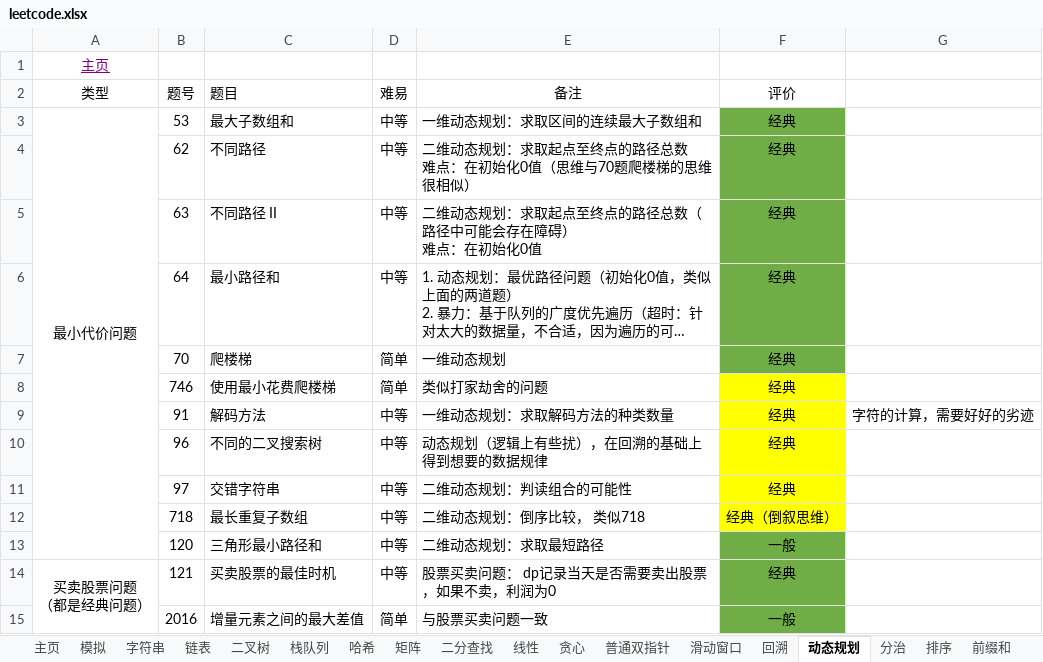
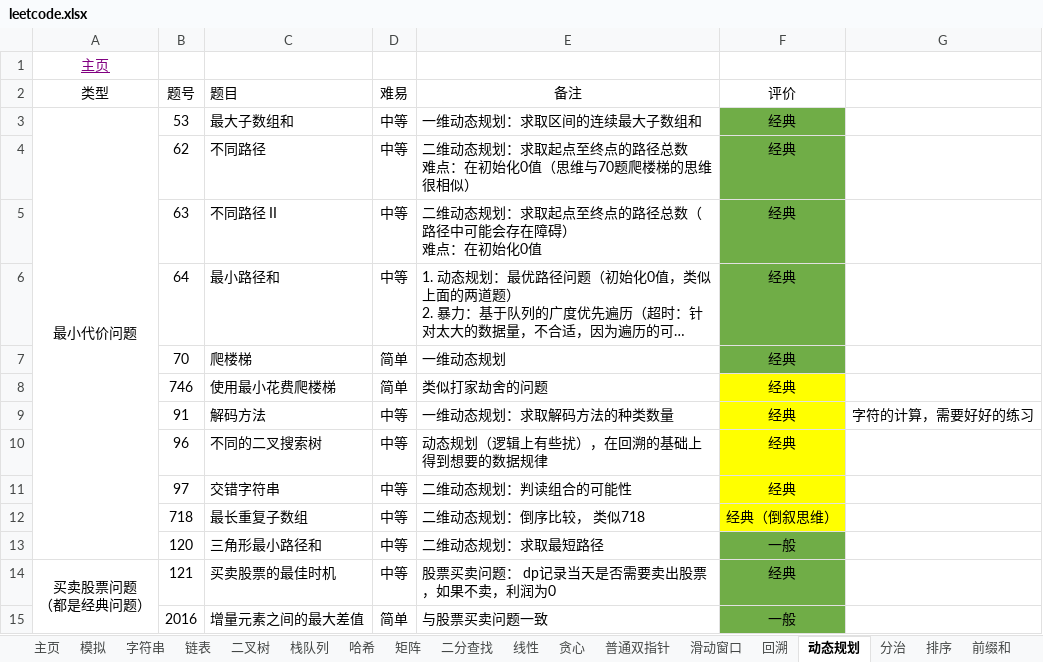
Before and after one commit to krest32/leetcode-record, an Excel workbook: leetcode/1. statistics/leetcode.xlsx, sheet 动态规划, drawn as a sheet; only a part is shown; long unchanged cells end in …; values as stored, in another font and other column widths than the file's, no borders; the diff names each change by its address in the sheet, - before the commit and + after, or states it on an @@ line.

```diff
--- a/leetcode/1. statistics/leetcode.xlsx (sheet 动态规划)
+++ b/leetcode/1. statistics/leetcode.xlsx (sheet 动态规划)
-G9: 字符的计算，需要好好的劣迹
+G9: 字符的计算，需要好好的练习
```
Also changed, not shown: sheet 分治.
